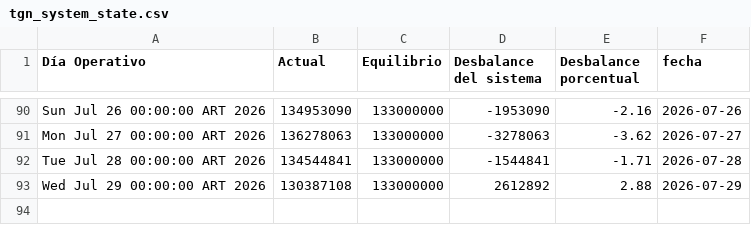
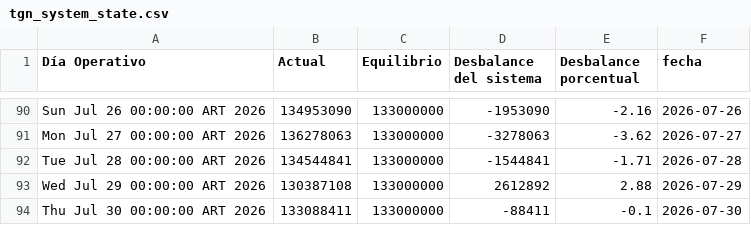
Before and after one commit to mpodeley/estado-del-sistema, a CSV file: data/tgn_system_state.csv, drawn as a sheet; only a part is shown, gaps mark what is left out; the diff names each change by its address in the sheet, - before the commit and + after, or states it on an @@ line.

```diff
--- a/data/tgn_system_state.csv
+++ b/data/tgn_system_state.csv
+row 94: Thu Jul 30 00:00:00 ART 2026 | 133088411 | 133000000 | -88411 | -0.1 | 2026-07-30
```
Also changed, not shown: data/daily.csv, 2 other files.
